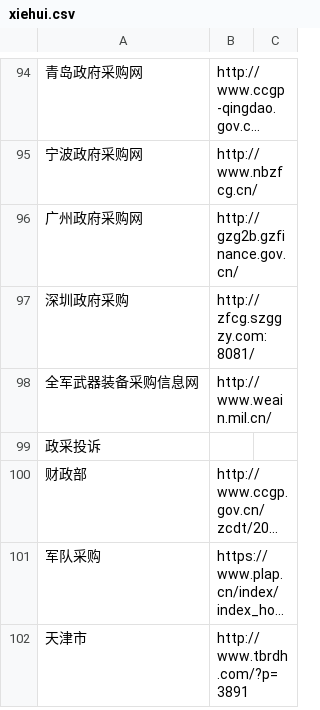
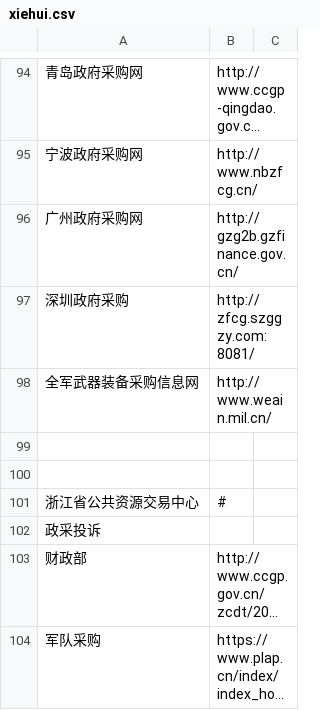
Before and after one commit to stbui/link, a CSV file: csv/xiehui.csv, drawn as a sheet; only a part is shown, gaps mark what is left out; the shorter side is filled out with more unchanged rows; long unchanged cells end in …; the diff names each change by its address in the sheet, - before the commit and + after, or states it on an @@ line.

```diff
--- a/csv/xiehui.csv
+++ b/csv/xiehui.csv
+row 99: (empty)
+row 100: (empty)
+row 101: 浙江省公共资源交易中心 | #
```
Also changed, not shown: csv/broker.csv.
